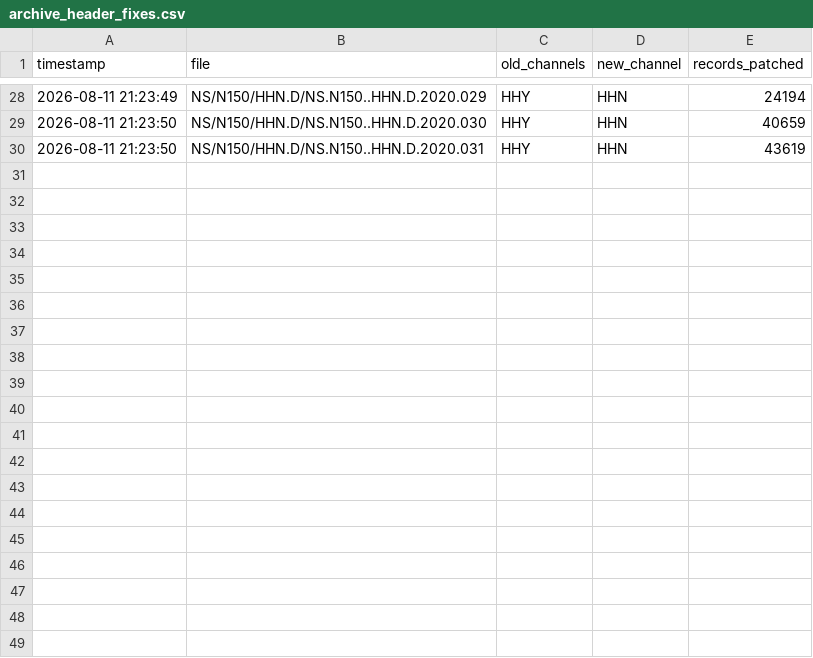
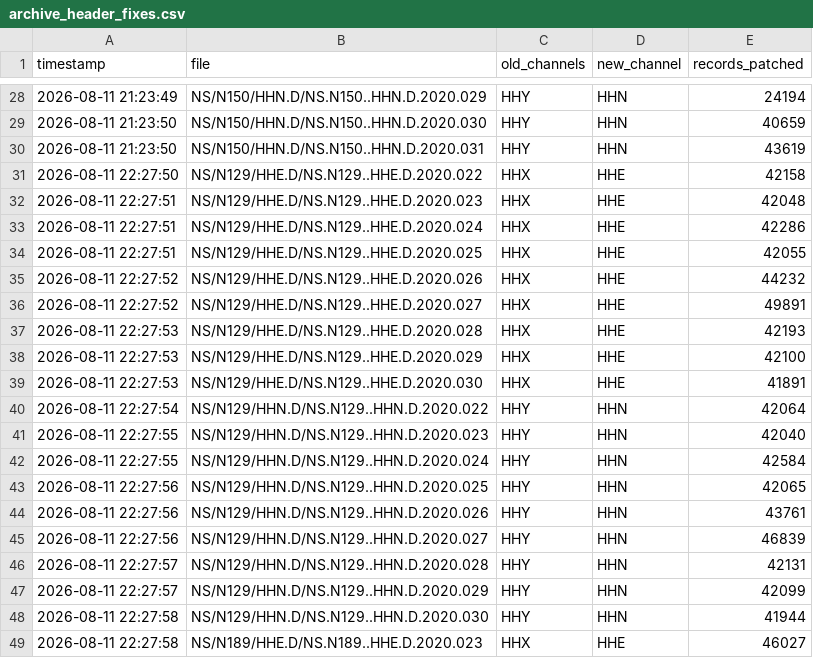
Before and after one commit to seismoseo/ulsan-fault-catalog, a CSV file: data/metadata/archive_header_fixes.csv, drawn as a sheet; only a part is shown, gaps mark what is left out; the diff covers the shown part only.

Commit message:
Archive header fix: N129 + N189 HHX/HHY -> HHE/HHN (34 files, 1.57M records)
Same unoriented-horizontal service window as N150, 2020 days 022-030 (all three
stations = one Jan-2020 maintenance campaign). Patched before the resumed 2020
detection reached day 022, so no re-detection needed. Archive-wide audit found
NO X/Y cases outside 2020 (2010-2019 never affected); the remaining scan hits
are corrupt first records on known files (BUS2/DAG2/ULJ2 2011.356 + 2016.002,
N001/N004/N044/N116 single days) and non-seismic SOH channels - left untouched,
obspy already reads past bad leading records.

```diff
--- a/data/metadata/archive_header_fixes.csv
+++ b/data/metadata/archive_header_fixes.csv
@@ -30 +30,20 @@ timestamp,file,old_channels,new_channel,records_patched
 2026-08-11 21:23:50,NS/N150/HHN.D/NS.N150..HHN.D.2020.031,HHY,HHN,43619
+2026-08-11 22:27:50,NS/N129/HHE.D/NS.N129..HHE.D.2020.022,HHX,HHE,42158
+2026-08-11 22:27:51,NS/N129/HHE.D/NS.N129..HHE.D.2020.023,HHX,HHE,42048
+2026-08-11 22:27:51,NS/N129/HHE.D/NS.N129..HHE.D.2020.024,HHX,HHE,42286
+2026-08-11 22:27:51,NS/N129/HHE.D/NS.N129..HHE.D.2020.025,HHX,HHE,42055
+2026-08-11 22:27:52,NS/N129/HHE.D/NS.N129..HHE.D.2020.026,HHX,HHE,44232
+2026-08-11 22:27:52,NS/N129/HHE.D/NS.N129..HHE.D.2020.027,HHX,HHE,49891
+2026-08-11 22:27:53,NS/N129/HHE.D/NS.N129..HHE.D.2020.028,HHX,HHE,42193
+2026-08-11 22:27:53,NS/N129/HHE.D/NS.N129..HHE.D.2020.029,HHX,HHE,42100
+2026-08-11 22:27:53,NS/N129/HHE.D/NS.N129..HHE.D.2020.030,HHX,HHE,41891
+2026-08-11 22:27:54,NS/N129/HHN.D/NS.N129..HHN.D.2020.022,HHY,HHN,42064
+2026-08-11 22:27:55,NS/N129/HHN.D/NS.N129..HHN.D.2020.023,HHY,HHN,42040
+2026-08-11 22:27:55,NS/N129/HHN.D/NS.N129..HHN.D.2020.024,HHY,HHN,42584
+2026-08-11 22:27:56,NS/N129/HHN.D/NS.N129..HHN.D.2020.025,HHY,HHN,42065
+2026-08-11 22:27:56,NS/N129/HHN.D/NS.N129..HHN.D.2020.026,HHY,HHN,43761
+2026-08-11 22:27:56,NS/N129/HHN.D/NS.N129..HHN.D.2020.027,HHY,HHN,46839
+2026-08-11 22:27:57,NS/N129/HHN.D/NS.N129..HHN.D.2020.028,HHY,HHN,42131
+2026-08-11 22:27:57,NS/N129/HHN.D/NS.N129..HHN.D.2020.029,HHY,HHN,42099
+2026-08-11 22:27:58,NS/N129/HHN.D/NS.N129..HHN.D.2020.030,HHY,HHN,41944
+2026-08-11 22:27:58,NS/N189/HHE.D/NS.N189..HHE.D.2020.023,HHX,HHE,46027
```
Also changed, not shown: 15 added rows elsewhere in this file.
